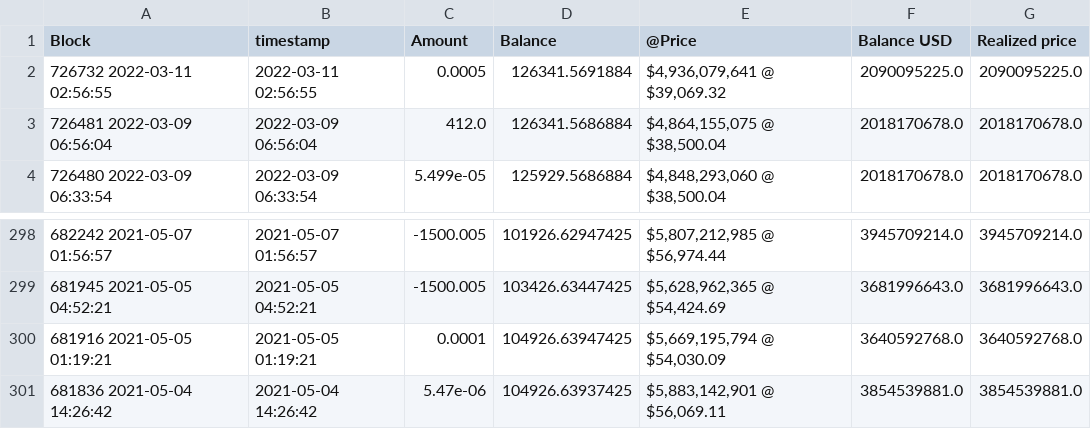
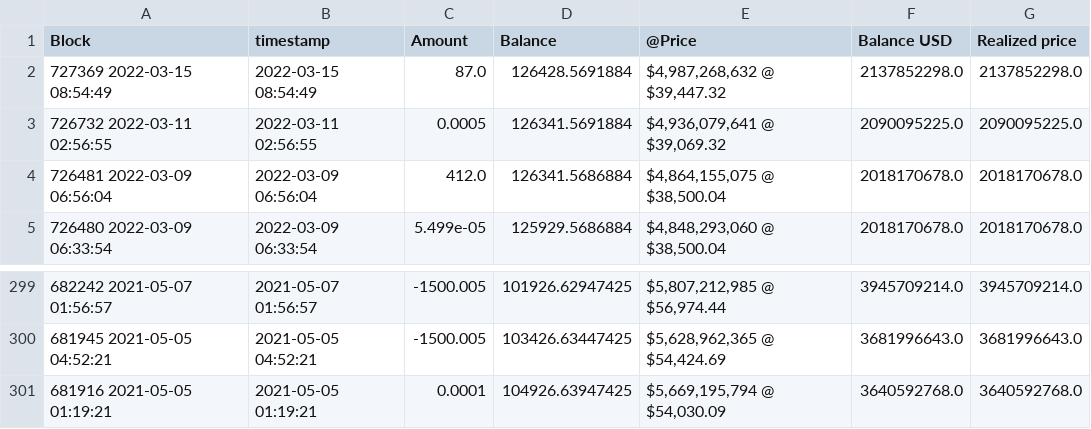
Before and after one commit to geniusnhu/daistats, a CSV file: rich_wallet.csv, drawn as a sheet; only a part is shown, gaps mark what is left out; removed rows and columns are numbered as before the commit, all else as after; the diff names each change by its address in the sheet, - before the commit and + after, or states it on an @@ line.

```diff
--- a/rich_wallet.csv
+++ b/rich_wallet.csv
+row 2: 727369 2022-03-15 08:54:49 | 2022-03-15 08:54:49 | 87.0 | 126428.5691884 | $4,987,268,632 @ $39,447.32 | 2137852298.0 | 2137852298.0
-row 301: 681836 2021-05-04 14:26:42 | 2021-05-04 14:26:42 | 5.47e-06 | 104926.63937425 | $5,883,142,901 @ $56,069.11 | 3854539881.0 | 3854539881.0
```
Also changed, not shown: BTC_price.csv, daistats_data.csv.
